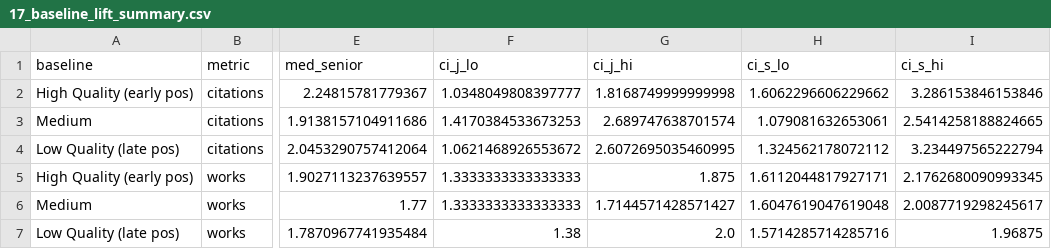
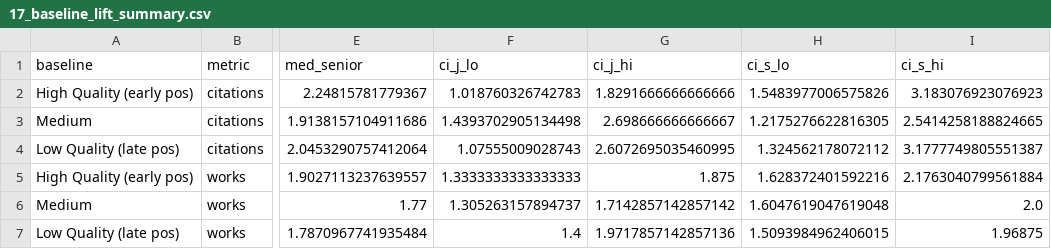
Before and after one commit to AppleShay/thesis-best-paper-trajectories, a CSV file: data/figures/17_baseline_lift_summary.csv, drawn as a sheet; only a part is shown, gaps mark what is left out; the diff names each change by its address in the sheet, - before the commit and + after, or states it on an @@ line.

```diff
--- a/data/figures/17_baseline_lift_summary.csv
+++ b/data/figures/17_baseline_lift_summary.csv
-F2 (ci_j_lo): 1.0348049808397777
+F2 (ci_j_lo): 1.018760326742783
-G2 (ci_j_hi): 1.8168749999999998
+G2 (ci_j_hi): 1.8291666666666666
-H2 (ci_s_lo): 1.6062296606229662
+H2 (ci_s_lo): 1.5483977006575826
-I2 (ci_s_hi): 3.286153846153846
+I2 (ci_s_hi): 3.183076923076923
-F3 (ci_j_lo): 1.4170384533673253
+F3 (ci_j_lo): 1.4393702905134498
-G3 (ci_j_hi): 2.689747638701574
+G3 (ci_j_hi): 2.698666666666667
-H3 (ci_s_lo): 1.079081632653061
+H3 (ci_s_lo): 1.2175276622816305
-F4 (ci_j_lo): 1.0621468926553672
+F4 (ci_j_lo): 1.07555009028743
-I4 (ci_s_hi): 3.234497565222794
+I4 (ci_s_hi): 3.1777749805551387
-H5 (ci_s_lo): 1.6112044817927171
+H5 (ci_s_lo): 1.628372401592216
-I5 (ci_s_hi): 2.1762680090993345
+I5 (ci_s_hi): 2.1763040799561884
-F6 (ci_j_lo): 1.3333333333333333
+F6 (ci_j_lo): 1.305263157894737
-G6 (ci_j_hi): 1.7144571428571427
+G6 (ci_j_hi): 1.7142857142857142
-I6 (ci_s_hi): 2.0087719298245617
+I6 (ci_s_hi): 2.0
-F7 (ci_j_lo): 1.38
+F7 (ci_j_lo): 1.4
-G7 (ci_j_hi): 2.0
+G7 (ci_j_hi): 1.9717857142857136
-H7 (ci_s_lo): 1.5714285714285716
+H7 (ci_s_lo): 1.5093984962406015
```
Also changed, not shown: data/figures/17_tier_lift_summary.csv, 4 other files.
